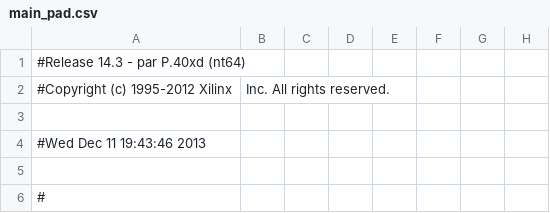
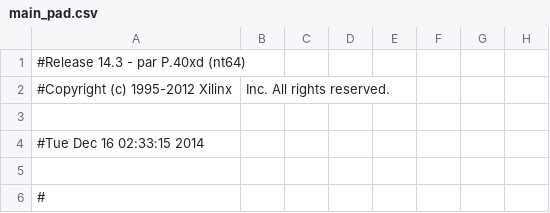
Before and after one commit to open-ephys/rhythm, a CSV file: main_pad.csv, drawn as a sheet; only a part is shown; the diff names each change by its address in the sheet, - before the commit and + after, or states it on an @@ line.

```diff
--- a/main_pad.csv
+++ b/main_pad.csv
-A4: #Wed Dec 11 19:43:46 2013
+A4: #Tue Dec 16 02:33:15 2014
```
Also changed, not shown: 59 other files.
